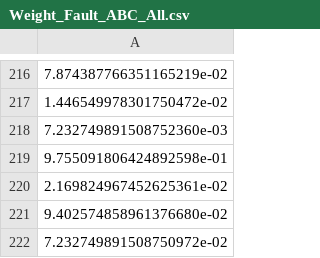
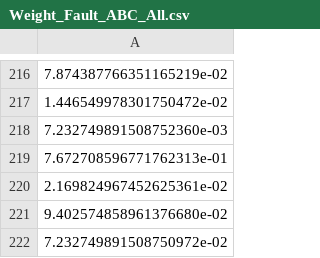
Before and after one commit to Qiuchumo/QW_reliable, a CSV file: LOFG_BN/Weight_Fault_ABC_All.csv, drawn as a sheet; only a part is shown, gaps mark what is left out; the diff covers the shown part only.

```diff
--- a/LOFG_BN/Weight_Fault_ABC_All.csv
+++ b/LOFG_BN/Weight_Fault_ABC_All.csv
@@ -218,3 +218,3 @@
 7.232749891508752360e-03
-9.755091806424892598e-01
+7.672708596771762313e-01
 2.169824967452625361e-02
```
Also changed, not shown: 12 edited cells elsewhere in this file, 5 other files.
